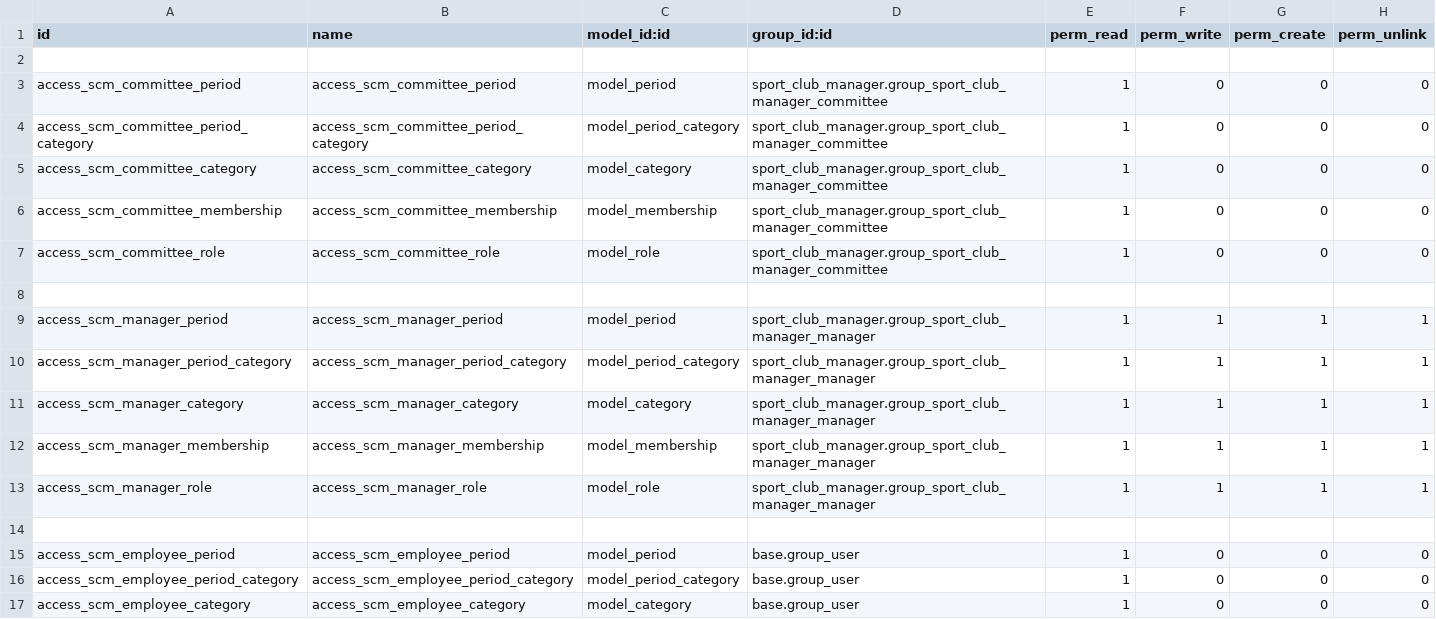
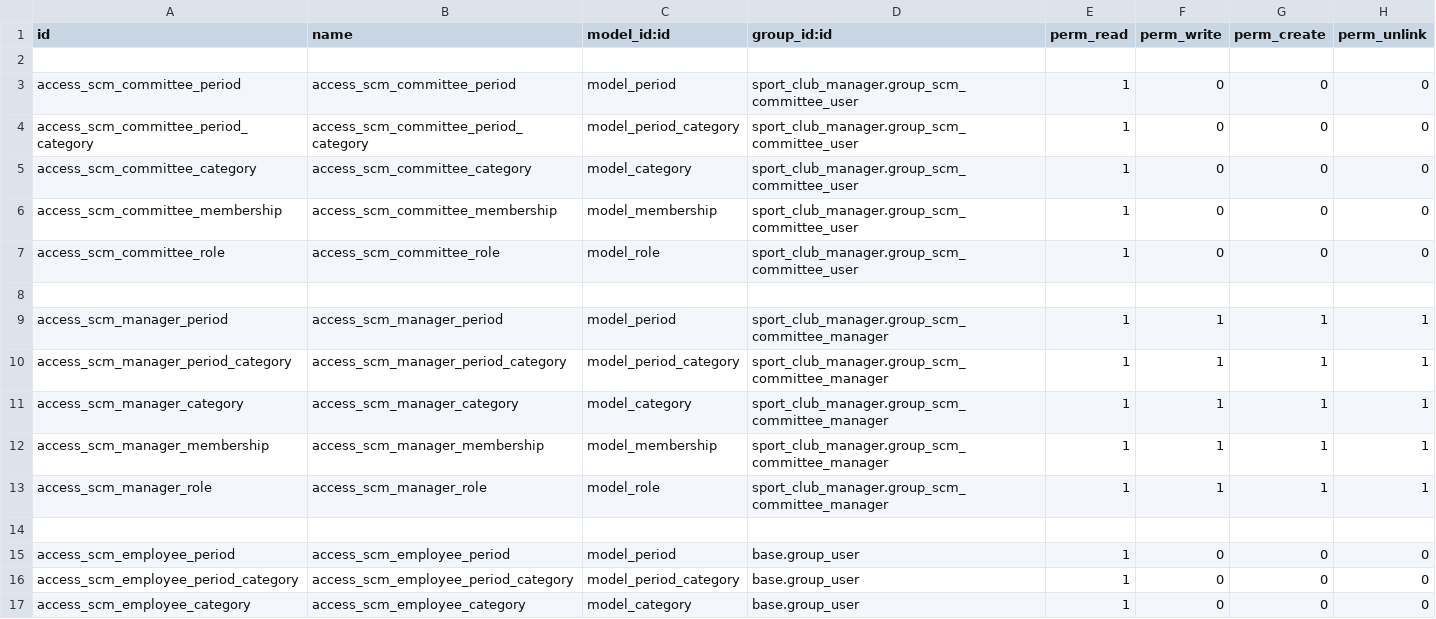
Before and after one commit to pieral85/sport_club_manager, a CSV file: sport_club_manager/security/ir.model.access.csv, drawn as a sheet; only a part is shown.

Commit message:
[IMP] Group groups 'Manager' and 'Committee' within a single category. + Reword group names (shorter).

```diff
--- a/sport_club_manager/security/ir.model.access.csv
+++ b/sport_club_manager/security/ir.model.access.csv
@@ -2,13 +2,13 @@ id,name,model_id:id,group_id:id,perm_read,perm_write,perm_create,perm_unlink
 
-access_scm_committee_period,access_scm_committee_period,model_period,sport_club_manager.group_sport_club_manager_committee,1,0,0,0
-access_scm_committee_period_category,access_scm_committee_period_category,model_period_category,sport_club_manager.group_sport_club_manager_committee,1,0,0,0
-access_scm_committee_category,access_scm_committee_category,model_category,sport_club_manager.group_sport_club_manager_committee,1,0,0,0
-access_scm_committee_membership,access_scm_committee_membership,model_membership,sport_club_manager.group_sport_club_manager_committee,1,0,0,0
-access_scm_committee_role,access_scm_committee_role,model_role,sport_club_manager.group_sport_club_manager_committee,1,0,0,0
+access_scm_committee_period,access_scm_committee_period,model_period,sport_club_manager.group_scm_committee_user,1,0,0,0
+access_scm_committee_period_category,access_scm_committee_period_category,model_period_category,sport_club_manager.group_scm_committee_user,1,0,0,0
+access_scm_committee_category,access_scm_committee_category,model_category,sport_club_manager.group_scm_committee_user,1,0,0,0
+access_scm_committee_membership,access_scm_committee_membership,model_membership,sport_club_manager.group_scm_committee_user,1,0,0,0
+access_scm_committee_role,access_scm_committee_role,model_role,sport_club_manager.group_scm_committee_user,1,0,0,0
 
-access_scm_manager_period,access_scm_manager_period,model_period,sport_club_manager.group_sport_club_manager_manager,1,1,1,1
-access_scm_manager_period_category,access_scm_manager_period_category,model_period_category,sport_club_manager.group_sport_club_manager_manager,1,1,1,1
-access_scm_manager_category,access_scm_manager_category,model_category,sport_club_manager.group_sport_club_manager_manager,1,1,1,1
-access_scm_manager_membership,access_scm_manager_membership,model_membership,sport_club_manager.group_sport_club_manager_manager,1,1,1,1
-access_scm_manager_role,access_scm_manager_role,model_role,sport_club_manager.group_sport_club_manager_manager,1,1,1,1
+access_scm_manager_period,access_scm_manager_period,model_period,sport_club_manager.group_scm_committee_manager,1,1,1,1
+access_scm_manager_period_category,access_scm_manager_period_category,model_period_category,sport_club_manager.group_scm_committee_manager,1,1,1,1
+access_scm_manager_category,access_scm_manager_category,model_category,sport_club_manager.group_scm_committee_manager,1,1,1,1
+access_scm_manager_membership,access_scm_manager_membership,model_membership,sport_club_manager.group_scm_committee_manager,1,1,1,1
+access_scm_manager_role,access_scm_manager_role,model_role,sport_club_manager.group_scm_committee_manager,1,1,1,1
 
```
Also changed, not shown: 4 other files.
